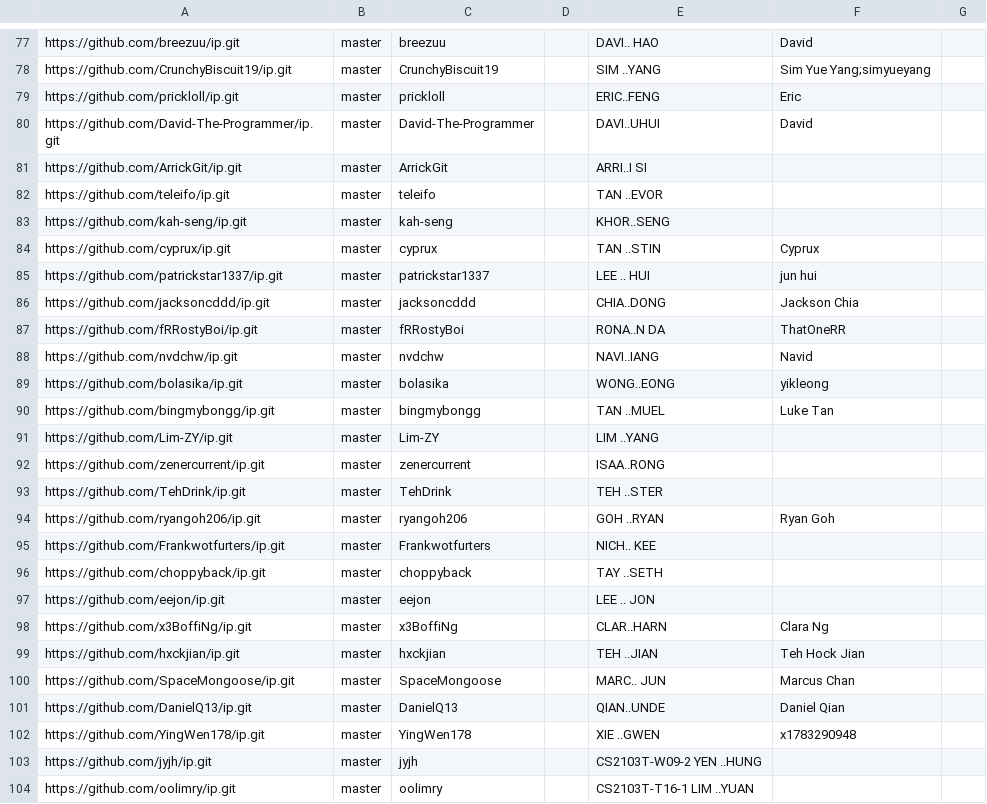
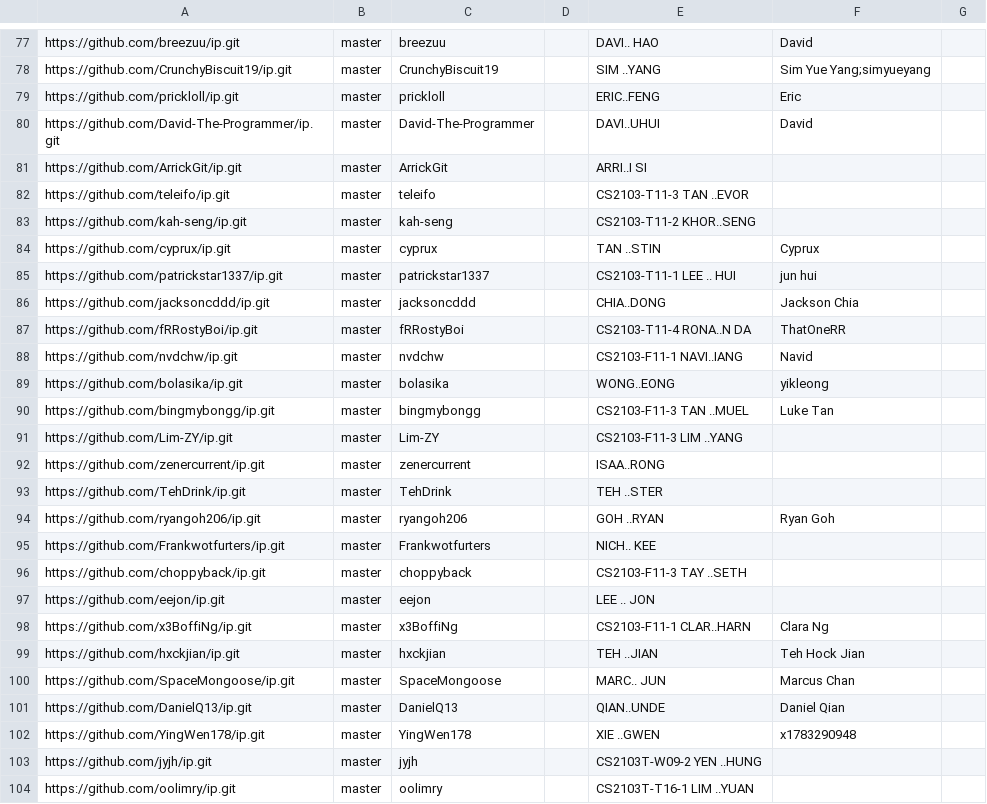
Before and after one commit to NUS-CS2103-AY2526-S2/ip-dashboard, a CSV file: config/author-config.csv, drawn as a sheet; only a part is shown, gaps mark what is left out; the diff covers the shown part only.

```diff
--- a/config/author-config.csv
+++ b/config/author-config.csv
@@ -81,12 +81,12 @@ https://github.com/David-The-Programmer/ip.git,master,David-The-Programmer,,DAVI
 https://github.com/ArrickGit/ip.git,master,ArrickGit,,ARRI..I SI,,
-https://github.com/teleifo/ip.git,master,teleifo,,TAN ..EVOR,,
-https://github.com/kah-seng/ip.git,master,kah-seng,,KHOR..SENG,,
+https://github.com/teleifo/ip.git,master,teleifo,,CS2103-T11-3 TAN ..EVOR,,
+https://github.com/kah-seng/ip.git,master,kah-seng,,CS2103-T11-2 KHOR..SENG,,
 https://github.com/cyprux/ip.git,master,cyprux,,TAN ..STIN,Cyprux,
-https://github.com/patrickstar1337/ip.git,master,patrickstar1337,,LEE .. HUI,jun hui,
+https://github.com/patrickstar1337/ip.git,master,patrickstar1337,,CS2103-T11-1 LEE .. HUI,jun hui,
 https://github.com/jacksoncddd/ip.git,master,jacksoncddd,,CHIA..DONG,Jackson Chia,
-https://github.com/fRRostyBoi/ip.git,master,fRRostyBoi,,RONA..N DA,ThatOneRR,
-https://github.com/nvdchw/ip.git,master,nvdchw,,NAVI..IANG,Navid,
+https://github.com/fRRostyBoi/ip.git,master,fRRostyBoi,,CS2103-T11-4 RONA..N DA,ThatOneRR,
+https://github.com/nvdchw/ip.git,master,nvdchw,,CS2103-F11-1 NAVI..IANG,Navid,
 https://github.com/bolasika/ip.git,master,bolasika,,WONG..EONG,yikleong,
-https://github.com/bingmybongg/ip.git,master,bingmybongg,,TAN ..MUEL,Luke Tan,
-https://github.com/Lim-ZY/ip.git,master,Lim-ZY,,LIM ..YANG,,
+https://github.com/bingmybongg/ip.git,master,bingmybongg,,CS2103-F11-3 TAN ..MUEL,Luke Tan,
+https://github.com/Lim-ZY/ip.git,master,Lim-ZY,,CS2103-F11-3 LIM ..YANG,,
 https://github.com/zenercurrent/ip.git,master,zenercurrent,,ISAA..RONG,,
@@ -95,5 +95,5 @@ https://github.com/ryangoh206/ip.git,master,ryangoh206,,GOH ..RYAN,Ryan Goh,
 https://github.com/Frankwotfurters/ip.git,master,Frankwotfurters,,NICH.. KEE,,
-https://github.com/choppyback/ip.git,master,choppyback,,TAY ..SETH,,
+https://github.com/choppyback/ip.git,master,choppyback,,CS2103-F11-3 TAY ..SETH,,
 https://github.com/eejon/ip.git,master,eejon,,LEE .. JON,,
-https://github.com/x3BoffiNg/ip.git,master,x3BoffiNg,,CLAR..HARN,Clara Ng,
+https://github.com/x3BoffiNg/ip.git,master,x3BoffiNg,,CS2103-F11-1 CLAR..HARN,Clara Ng,
 https://github.com/hxckjian/ip.git,master,hxckjian,,TEH ..JIAN,Teh Hock Jian,
```
Also changed, not shown: 32 edited cells elsewhere in this file.
